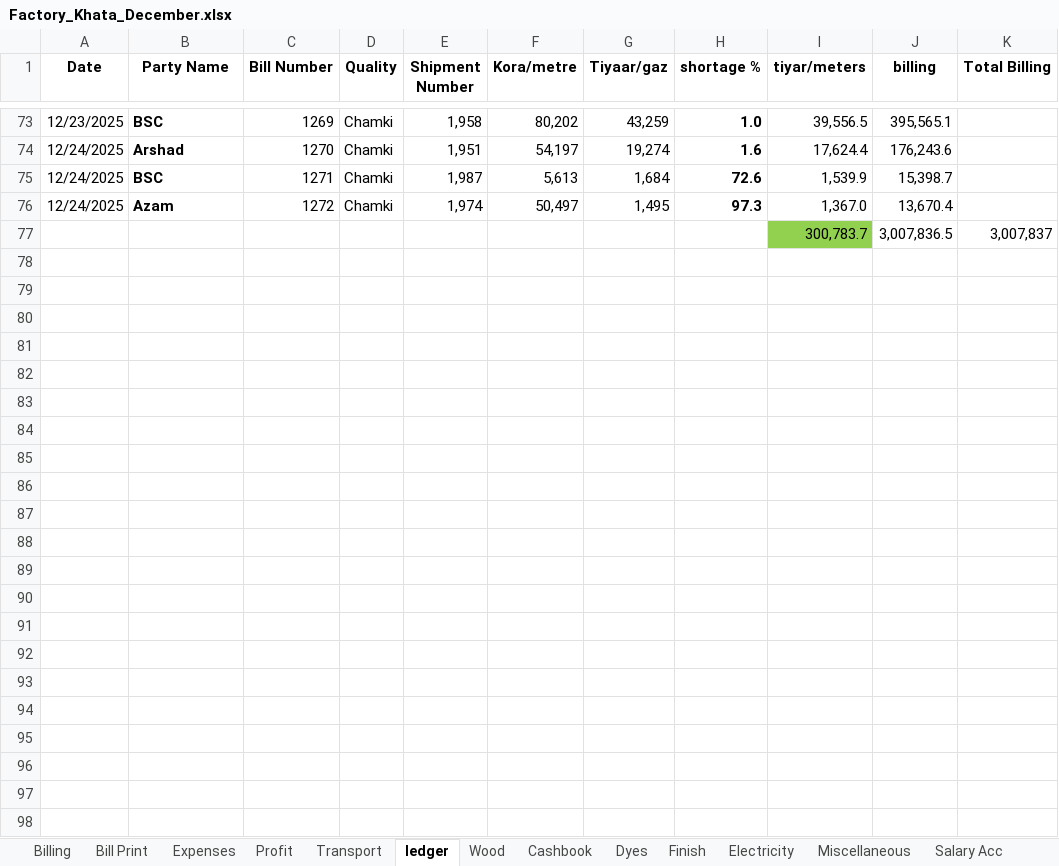
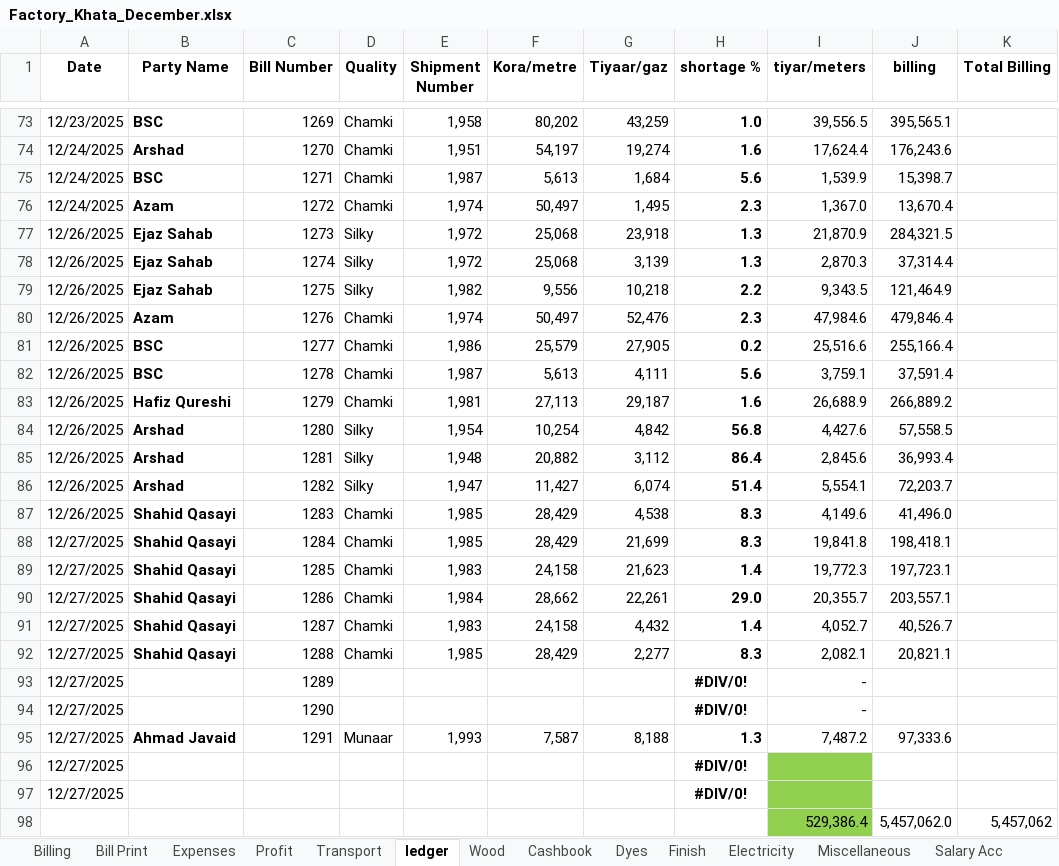
Before and after one commit to omerrazzaq4/AlHamd_Dec, an Excel workbook: Factory_Khata_December.xlsx, sheet ledger, drawn as a sheet; only a part is shown, gaps mark what is left out; values as stored, in another font and other column widths than the file's, no borders; charts and pictures and conditional formats and table styles not drawn; removed rows and columns are numbered as before the commit, all else as after; the diff names each change by its address in the sheet, - before the commit and + after, or states it on an @@ line.

```diff
--- a/Factory_Khata_December.xlsx (sheet ledger)
+++ b/Factory_Khata_December.xlsx (sheet ledger)
-H75 (shortage %): 72.6
+H75 (shortage %): 5.6
-H76 (shortage %): 97.3
+H76 (shortage %): 2.3
-row 77:  |  |  |  |  |  |  |  | 300,783.7 | 3,007,836.5 | 3,007,837
+row 77: 12/26/2025 | Ejaz Sahab | 1273 | Silky | 1,972 | 25,068 | 23,918 | 1.3 | 21,870.9 | 284,321.5
+row 78: 12/26/2025 | Ejaz Sahab | 1274 | Silky | 1,972 | 25,068 | 3,139 | 1.3 | 2,870.3 | 37,314.4
+row 79: 12/26/2025 | Ejaz Sahab | 1275 | Silky | 1,982 | 9,556 | 10,218 | 2.2 | 9,343.5 | 121,464.9
+row 80: 12/26/2025 | Azam | 1276 | Chamki | 1,974 | 50,497 | 52,476 | 2.3 | 47,984.6 | 479,846.4
+row 81: 12/26/2025 | BSC | 1277 | Chamki | 1,986 | 25,579 | 27,905 | 0.2 | 25,516.6 | 255,166.4
+row 82: 12/26/2025 | BSC | 1278 | Chamki | 1,987 | 5,613 | 4,111 | 5.6 | 3,759.1 | 37,591.4
+row 83: 12/26/2025 | Hafiz Qureshi | 1279 | Chamki | 1,981 | 27,113 | 29,187 | 1.6 | 26,688.9 | 266,889.2
+row 84: 12/26/2025 | Arshad | 1280 | Silky | 1,954 | 10,254 | 4,842 | 56.8 | 4,427.6 | 57,558.5
+row 85: 12/26/2025 | Arshad | 1281 | Silky | 1,948 | 20,882 | 3,112 | 86.4 | 2,845.6 | 36,993.4
+row 86: 12/26/2025 | Arshad | 1282 | Silky | 1,947 | 11,427 | 6,074 | 51.4 | 5,554.1 | 72,203.7
+row 87: 12/26/2025 | Shahid Qasayi | 1283 | Chamki | 1,985 | 28,429 | 4,538 | 8.3 | 4,149.6 | 41,496.0
+row 88: 12/27/2025 | Shahid Qasayi | 1284 | Chamki | 1,985 | 28,429 | 21,699 | 8.3 | 19,841.8 | 198,418.1
+row 89: 12/27/2025 | Shahid Qasayi | 1285 | Chamki | 1,983 | 24,158 | 21,623 | 1.4 | 19,772.3 | 197,723.1
+row 90: 12/27/2025 | Shahid Qasayi | 1286 | Chamki | 1,984 | 28,662 | 22,261 | 29.0 | 20,355.7 | 203,557.1
+row 91: 12/27/2025 | Shahid Qasayi | 1287 | Chamki | 1,983 | 24,158 | 4,432 | 1.4 | 4,052.7 | 40,526.7
+row 92: 12/27/2025 | Shahid Qasayi | 1288 | Chamki | 1,985 | 28,429 | 2,277 | 8.3 | 2,082.1 | 20,821.1
+row 93: 12/27/2025 |  | 1289 |  |  |  |  | #DIV/0! | -
+row 94: 12/27/2025 |  | 1290 |  |  |  |  | #DIV/0! | -
+row 95: 12/27/2025 | Ahmad Javaid | 1291 | Munaar | 1,993 | 7,587 | 8,188 | 1.3 | 7,487.2 | 97,333.6
+row 96: 12/27/2025 |  |  |  |  |  |  | #DIV/0!
+row 97: 12/27/2025 |  |  |  |  |  |  | #DIV/0!
+row 98:  |  |  |  |  |  |  |  | 529,386.4 | 5,457,062.0 | 5,457,062
```
Also changed, not shown: sheet Cashbook, sheet pivot, sheet Billing, sheet Wood, sheet Dyes, sheet Balance, 5 more sheets, formulas that keep their value, charts or pictures.
